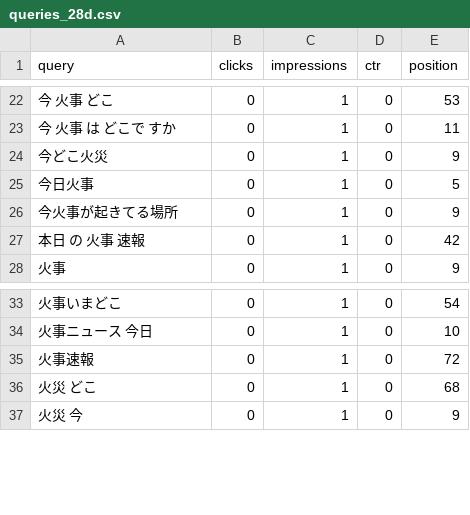
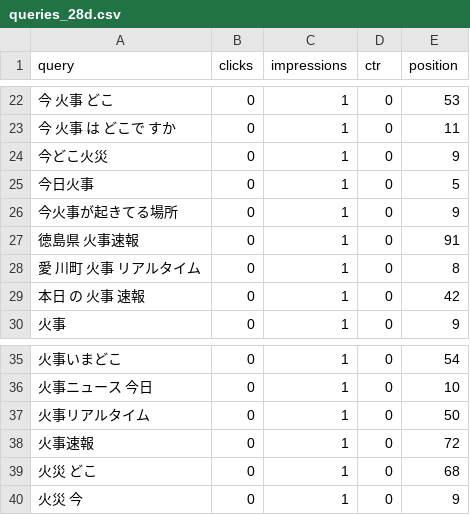
Before and after one commit to nekolab0/kaji23, a CSV file: seo/gsc/api/queries_28d.csv, drawn as a sheet; only a part is shown, gaps mark what is left out.

```diff
--- a/seo/gsc/api/queries_28d.csv
+++ b/seo/gsc/api/queries_28d.csv
@@ -26,2 +26,4 @@ query,clicks,impressions,ctr,position
 今火事が起きてる場所,0,1,0,9
+徳島県 火事速報,0,1,0,91
+愛 川町 火事 リアルタイム,0,1,0,8
 本日 の 火事 速報,0,1,0,42
@@ -34,2 +36,3 @@ query,clicks,impressions,ctr,position
 火事ニュース 今日,0,1,0,10
+火事リアルタイム,0,1,0,50
 火事速報,0,1,0,72
```
Also changed, not shown: ops/metrics/history.csv, seo/gsc/api/by_date.csv, 8 other files.
